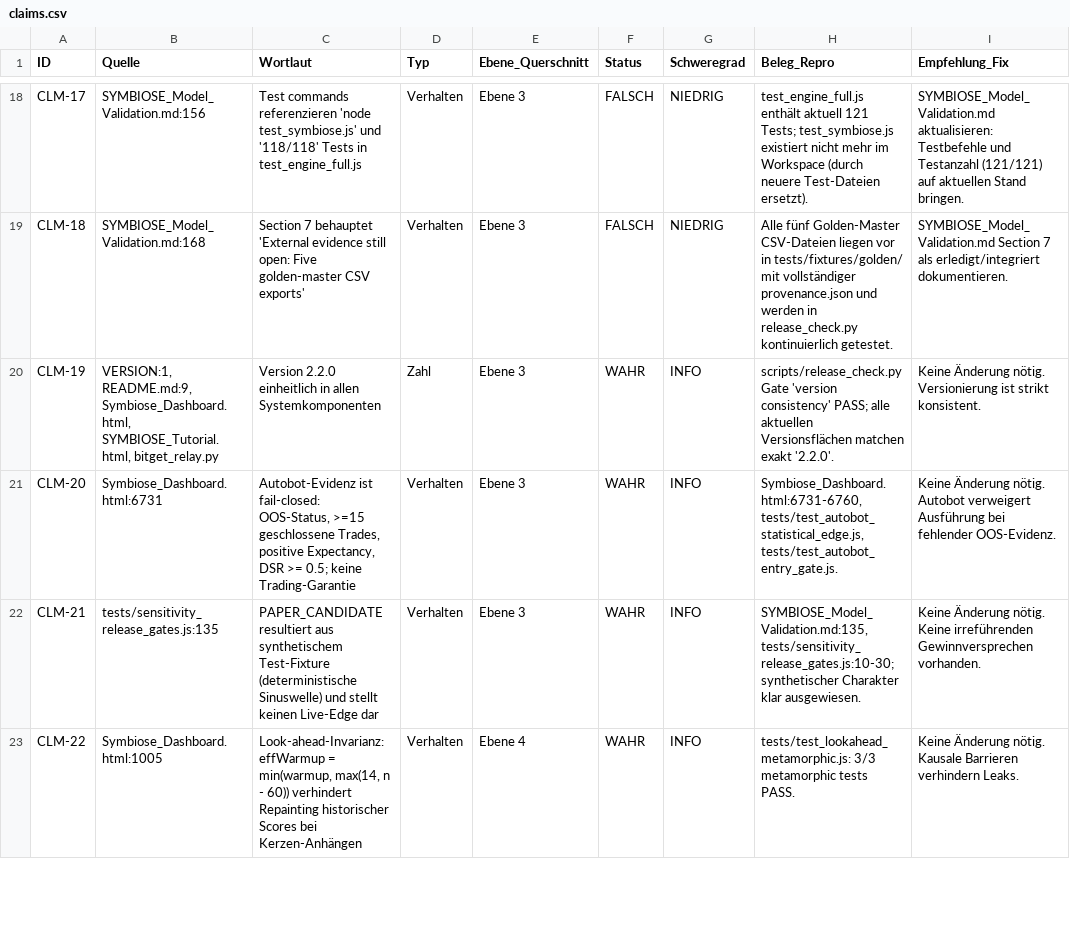
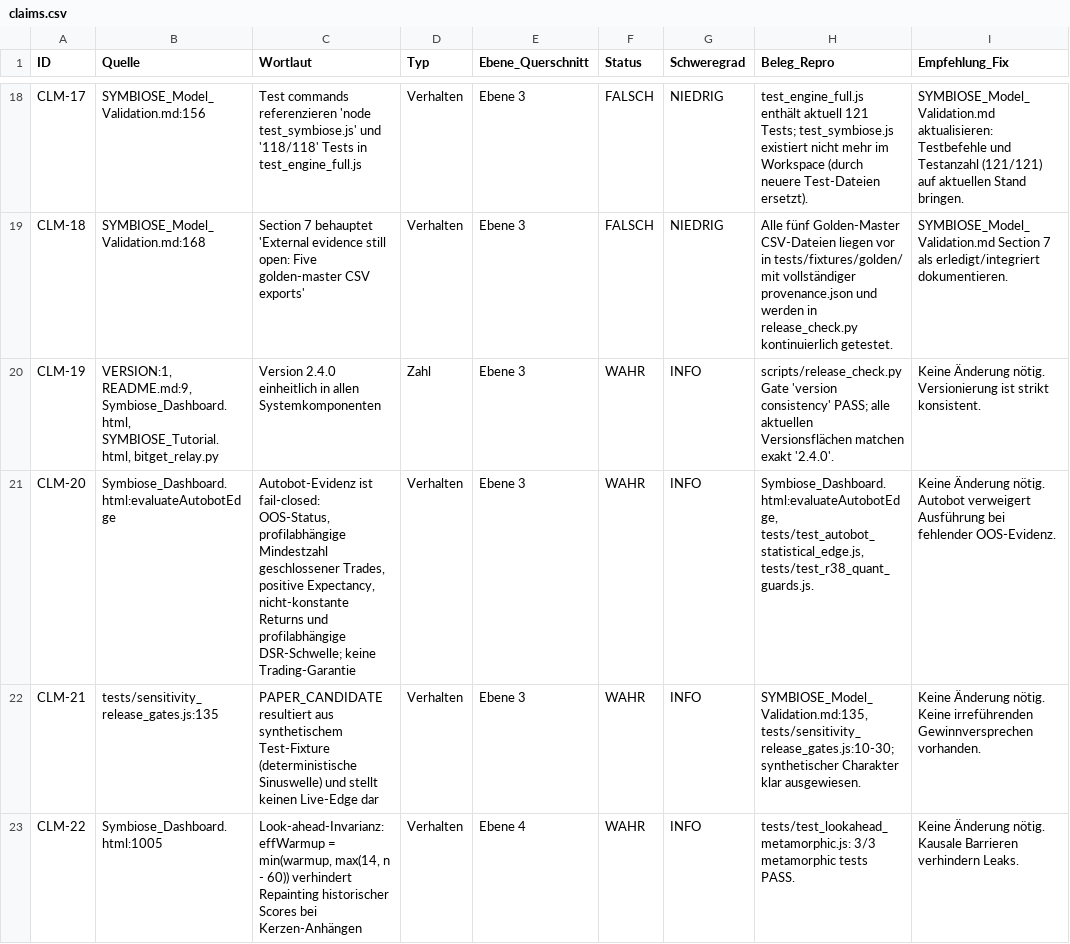
Before and after one commit to trixr1907/AURA-Quant-Terminal, a CSV file: claims.csv, drawn as a sheet; only a part is shown, gaps mark what is left out.

Commit message:
feat(evidence): R38 v2.4.0 triple-forensik fix
Make Autobot score presets effective, reject null-variance OOS evidence, align DSR UX with operative gates, and preserve SOFTWARE_GO / MODEL_NO_EVIDENCE truth.

```diff
--- a/claims.csv
+++ b/claims.csv
@@ -19,4 +19,4 @@ CLM-17,SYMBIOSE_Model_Validation.md:156,Test commands referenzieren 'node test_s
 CLM-18,SYMBIOSE_Model_Validation.md:168,Section 7 behauptet 'External evidence still open: Five golden-master CSV exports',Verhalten,Ebene 3,FALSCH,NIEDRIG,Alle fünf Golden-Master CSV-Dateien liegen vor in tests/fixtures/golden/ mit vollständiger provenance.json und werden in release_check.py kontinuierlich getestet.,SYMBIOSE_Model_Validation.md Section 7 als erledigt/integriert dokumentieren.
-CLM-19,"VERSION:1, README.md:9, Symbiose_Dashboard.html, SYMBIOSE_Tutorial.html, bitget_relay.py",Version 2.2.0 einheitlich in allen Systemkomponenten,Zahl,Ebene 3,WAHR,INFO,scripts/release_check.py Gate 'version consistency' PASS; alle aktuellen Versionsflächen matchen exakt '2.2.0'.,Keine Änderung nötig. Versionierung ist strikt konsistent.
-CLM-20,Symbiose_Dashboard.html:6731,"Autobot-Evidenz ist fail-closed: OOS-Status, >=15 geschlossene Trades, positive Expectancy, DSR >= 0.5; keine Trading-Garantie",Verhalten,Ebene 3,WAHR,INFO,"Symbiose_Dashboard.html:6731-6760, tests/test_autobot_statistical_edge.js, tests/test_autobot_entry_gate.js.",Keine Änderung nötig. Autobot verweigert Ausführung bei fehlender OOS-Evidenz.
+CLM-19,"VERSION:1, README.md:9, Symbiose_Dashboard.html, SYMBIOSE_Tutorial.html, bitget_relay.py",Version 2.4.0 einheitlich in allen Systemkomponenten,Zahl,Ebene 3,WAHR,INFO,scripts/release_check.py Gate 'version consistency' PASS; alle aktuellen Versionsflächen matchen exakt '2.4.0'.,Keine Änderung nötig. Versionierung ist strikt konsistent.
+CLM-20,Symbiose_Dashboard.html:evaluateAutobotEdge,"Autobot-Evidenz ist fail-closed: OOS-Status, profilabhängige Mindestzahl geschlossener Trades, positive Expectancy, nicht-konstante Returns und profilabhängige DSR-Schwelle; keine Trading-Garantie",Verhalten,Ebene 3,WAHR,INFO,"Symbiose_Dashboard.html:evaluateAutobotEdge, tests/test_autobot_statistical_edge.js, tests/test_r38_quant_guards.js.",Keine Änderung nötig. Autobot verweigert Ausführung bei fehlender OOS-Evidenz.
 CLM-21,tests/sensitivity_release_gates.js:135,PAPER_CANDIDATE resultiert aus synthetischem Test-Fixture (deterministische Sinuswelle) und stellt keinen Live-Edge dar,Verhalten,Ebene 3,WAHR,INFO,"SYMBIOSE_Model_Validation.md:135, tests/sensitivity_release_gates.js:10-30; synthetischer Charakter klar ausgewiesen.",Keine Änderung nötig. Keine irreführenden Gewinnversprechen vorhanden.
```
Also changed, not shown: docs/research/claims.csv, 27 other files.
